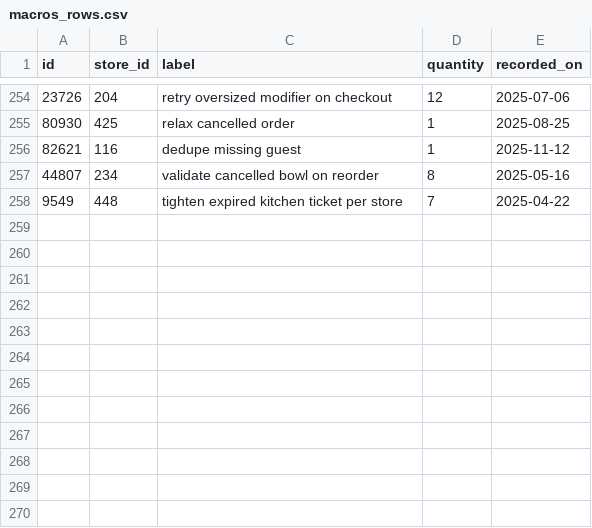
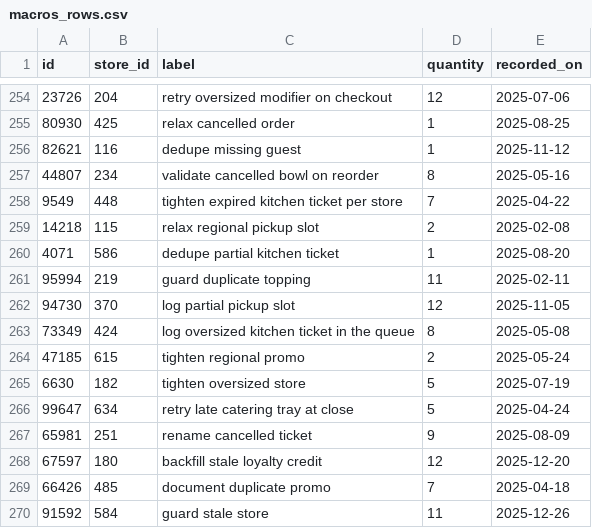
Before and after one commit to wwtdigital/copperpot-pricing-pipeline, a CSV file: seeds/generated/macros_rows.csv, drawn as a sheet; only a part is shown, gaps mark what is left out.

Commit message:
feat(macros): guard duplicate kitchen ticket for pickup (CPB-4271)

```diff
--- a/seeds/generated/macros_rows.csv
+++ b/seeds/generated/macros_rows.csv
@@ -258 +258,13 @@ id,store_id,label,quantity,recorded_on
 9549,448,tighten expired kitchen ticket per store,7,2025-04-22
+14218,115,relax regional pickup slot,2,2025-02-08
+4071,586,dedupe partial kitchen ticket,1,2025-08-20
+95994,219,guard duplicate topping,11,2025-02-11
+94730,370,log partial pickup slot,12,2025-11-05
+73349,424,log oversized kitchen ticket in the queue,8,2025-05-08
+47185,615,tighten regional promo,2,2025-05-24
+6630,182,tighten oversized store,5,2025-07-19
+99647,634,retry late catering tray at close,5,2025-04-24
+65981,251,rename cancelled ticket,9,2025-08-09
+67597,180,backfill stale loyalty credit,12,2025-12-20
+66426,485,document duplicate promo,7,2025-04-18
+91592,584,guard stale store,11,2025-12-26
```
